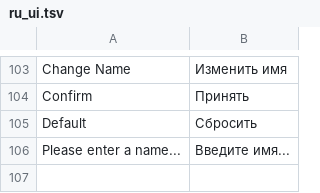
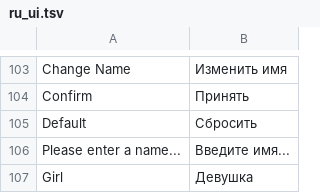
Before and after one commit to GarretDRCode/OpenCross, a TSV file: addons/Russian_UI/ui/ru_ui.tsv, drawn as a sheet; only a part is shown, gaps mark what is left out; the diff names each change by its address in the sheet, - before the commit and + after, or states it on an @@ line.

```diff
--- a/addons/Russian_UI/ui/ru_ui.tsv
+++ b/addons/Russian_UI/ui/ru_ui.tsv
+row 107: Girl | Девушка
```
Also changed, not shown: 3 other files.
